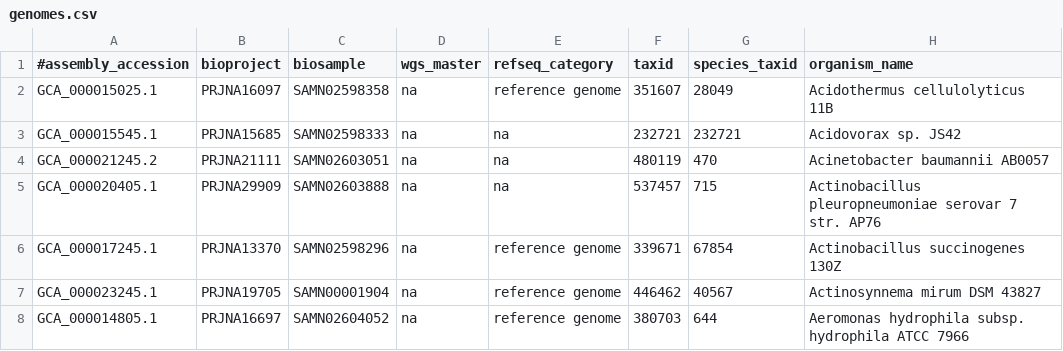
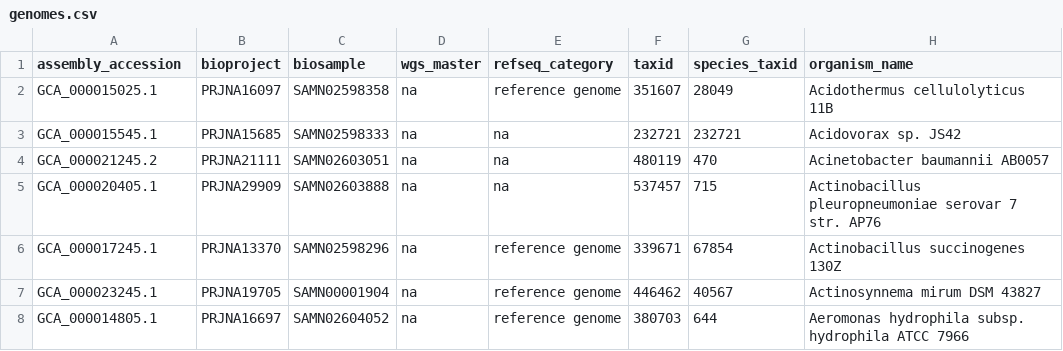
Before and after one commit to biocad-cloud/biocad_registry, a CSV file: workspace/genomes.csv, drawn as a sheet; only a part is shown; the diff names each change by its address in the sheet, - before the commit and + after, or states it on an @@ line.

```diff
--- a/workspace/genomes.csv
+++ b/workspace/genomes.csv
-A1: #assembly_accession
+A1: assembly_accession
```
Also changed, not shown: 7 other files.
